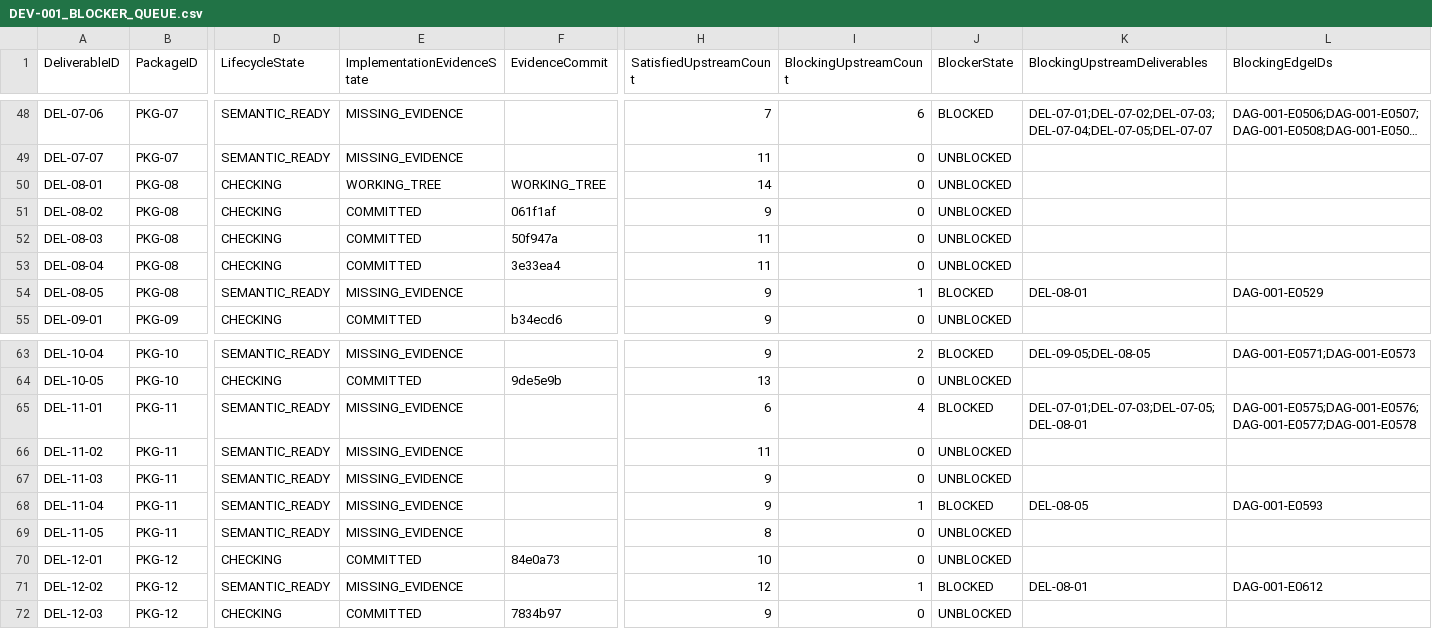
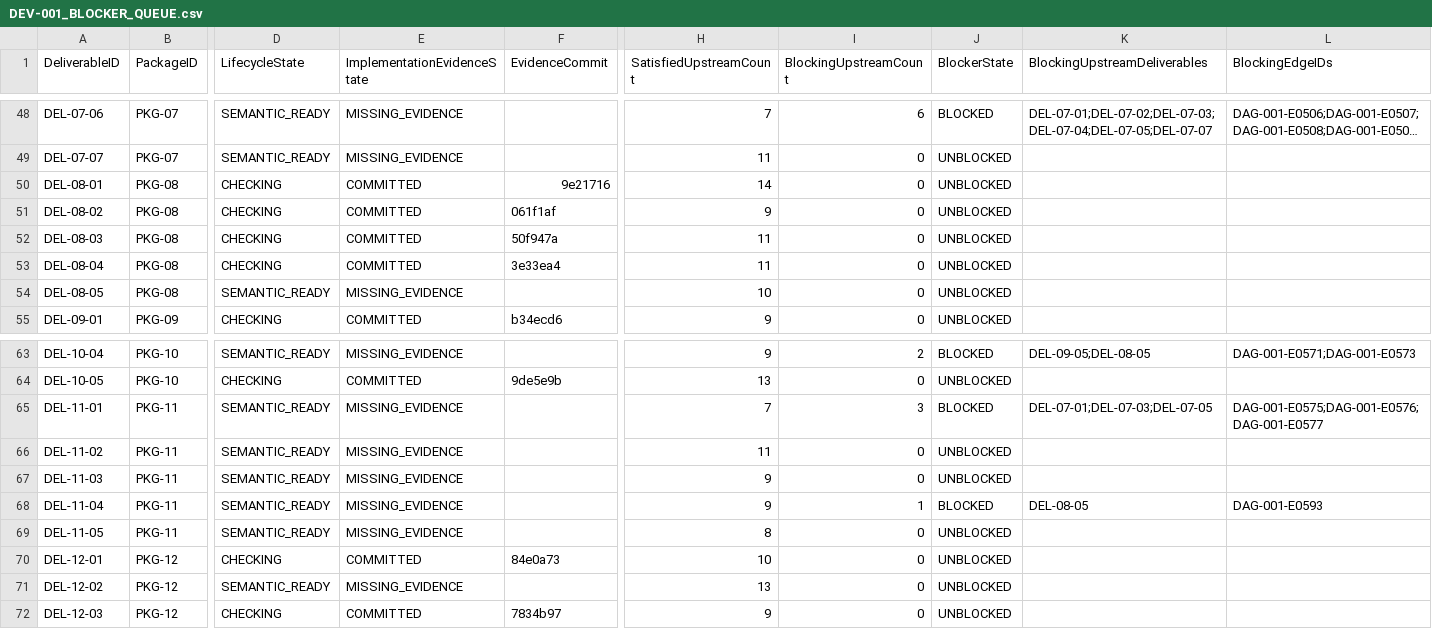
Before and after one commit to sgttomas/chirality-piping, a CSV file: execution/_Coordination/DEV-001_BLOCKER_QUEUE.csv, drawn as a sheet; only a part is shown, gaps mark what is left out; long unchanged cells end in …; the diff names each change by its address in the sheet, - before the commit and + after, or states it on an @@ line.

Commit message:
coordination: record del-08-01 implementation evidence

```diff
--- a/execution/_Coordination/DEV-001_BLOCKER_QUEUE.csv
+++ b/execution/_Coordination/DEV-001_BLOCKER_QUEUE.csv
-E50 (ImplementationEvidenceState): WORKING_TREE
+E50 (ImplementationEvidenceState): COMMITTED
-F50 (EvidenceCommit): WORKING_TREE
+F50 (EvidenceCommit): 9e21716
-H54 (SatisfiedUpstreamCount): 9
+H54 (SatisfiedUpstreamCount): 10
-I54 (BlockingUpstreamCount): 1
+I54 (BlockingUpstreamCount): 0
-J54 (BlockerState): BLOCKED
+J54 (BlockerState): UNBLOCKED
-K54 (BlockingUpstreamDeliverables): DEL-08-01
+K54 (BlockingUpstreamDeliverables): (empty)
-L54 (BlockingEdgeIDs): DAG-001-E0529
+L54 (BlockingEdgeIDs): (empty)
-H65 (SatisfiedUpstreamCount): 6
+H65 (SatisfiedUpstreamCount): 7
-I65 (BlockingUpstreamCount): 4
+I65 (BlockingUpstreamCount): 3
-K65 (BlockingUpstreamDeliverables): DEL-07-01;DEL-07-03;DEL-07-05;DEL-08-01
+K65 (BlockingUpstreamDeliverables): DEL-07-01;DEL-07-03;DEL-07-05
-L65 (BlockingEdgeIDs): DAG-001-E0575;DAG-001-E0576;DAG-001-E0577;DAG-001-E0578
+L65 (BlockingEdgeIDs): DAG-001-E0575;DAG-001-E0576;DAG-001-E0577
-H71 (SatisfiedUpstreamCount): 12
+H71 (SatisfiedUpstreamCount): 13
-I71 (BlockingUpstreamCount): 1
+I71 (BlockingUpstreamCount): 0
-J71 (BlockerState): BLOCKED
+J71 (BlockerState): UNBLOCKED
-K71 (BlockingUpstreamDeliverables): DEL-08-01
+K71 (BlockingUpstreamDeliverables): (empty)
-L71 (BlockingEdgeIDs): DAG-001-E0612
+L71 (BlockingEdgeIDs): (empty)
```
Also changed, not shown: execution/_Coordination/DEV-001_IMPLEMENTATION_EVIDENCE.csv, 3 other files.
